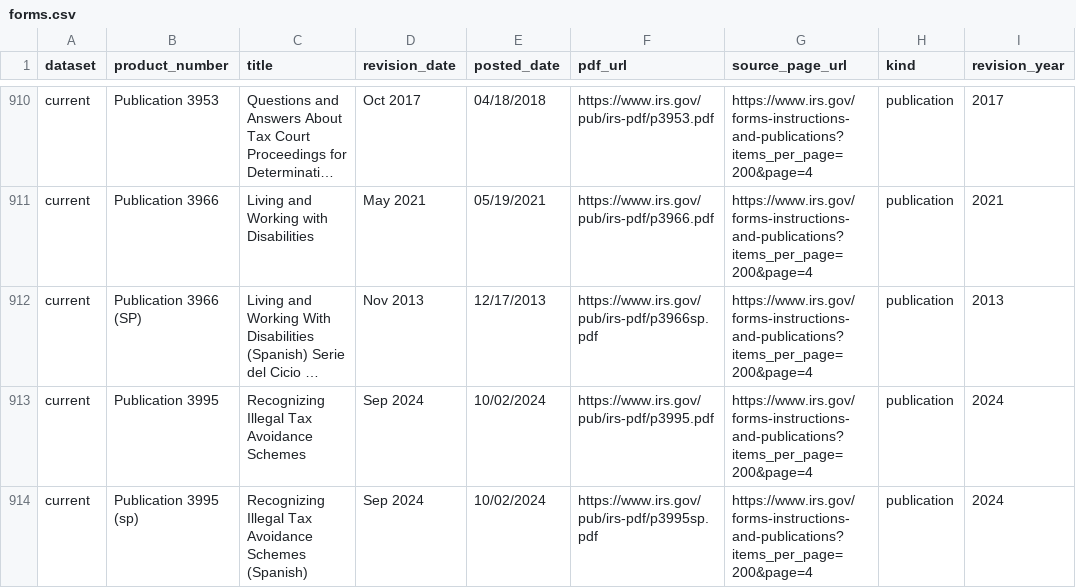
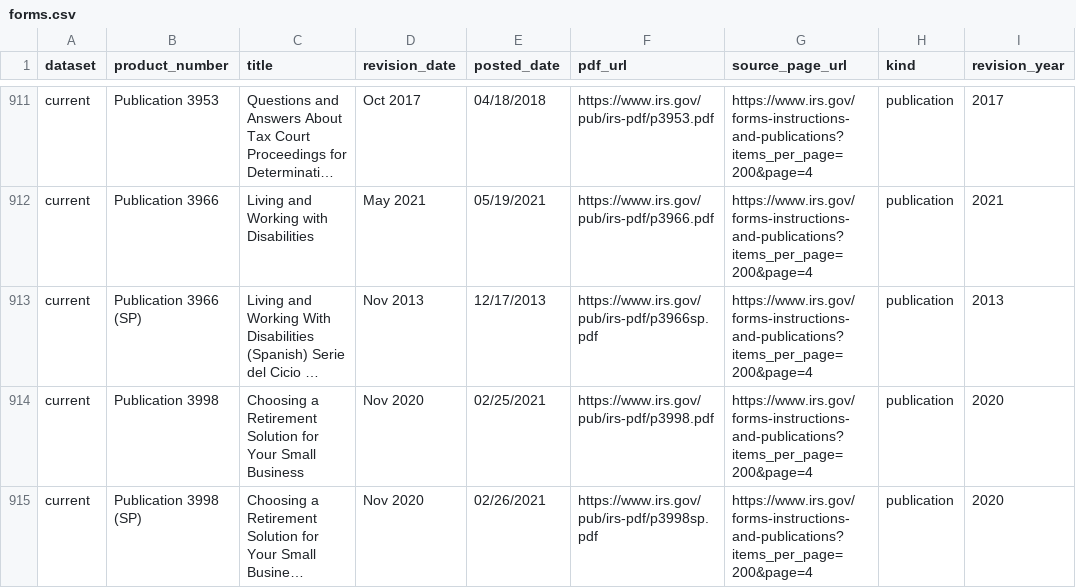
Before and after one commit to MoesBigRepo/irs-tax-forms-catalog, a CSV file: data/irs/current/forms.csv, drawn as a sheet; only a part is shown, gaps mark what is left out; the shorter side is filled out with more unchanged rows; long unchanged cells end in …; removed rows and columns are numbered as before the commit, all else as after; the diff covers the shown part only; the diff names each change by its address in the sheet, - before the commit and + after, or states it on an @@ line.

```diff
--- a/data/irs/current/forms.csv
+++ b/data/irs/current/forms.csv
-row 913: current | Publication 3995 | Recognizing Illegal Tax Avoidance Schemes | Sep 2024 | 10/02/2024 | https://www.irs.gov/pub/irs-pdf/p3995.pdf | https://www.irs.gov/forms-instructions-and-publications?items_per_page=200&page=4 | publication | 2024
-row 914: current | Publication 3995 (sp) | Recognizing Illegal Tax Avoidance Schemes (Spanish) | Sep 2024 | 10/02/2024 | https://www.irs.gov/pub/irs-pdf/p3995sp.pdf | https://www.irs.gov/forms-instructions-and-publications?items_per_page=200&page=4 | publication | 2024
```
Also changed, not shown: 1 added row, 2 removed rows and 44 edited cells elsewhere in this file, 7 other files.
